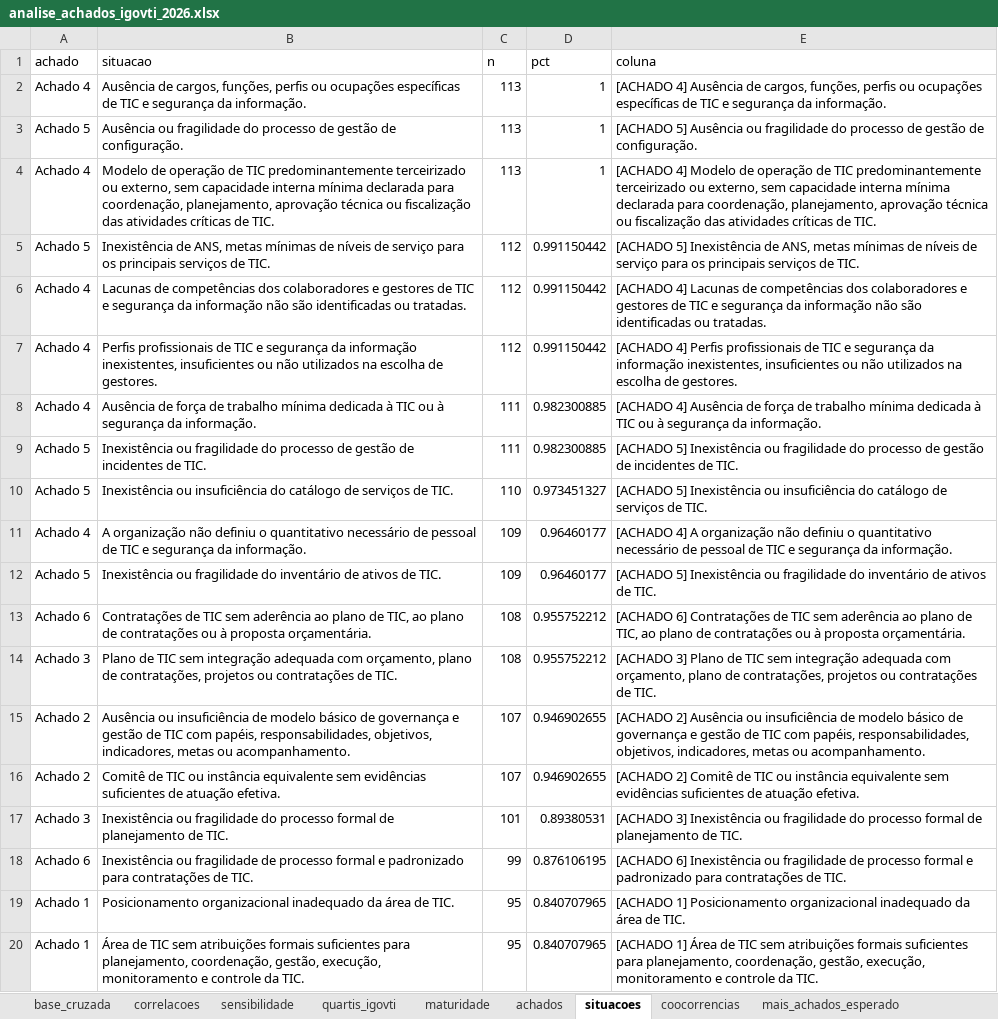
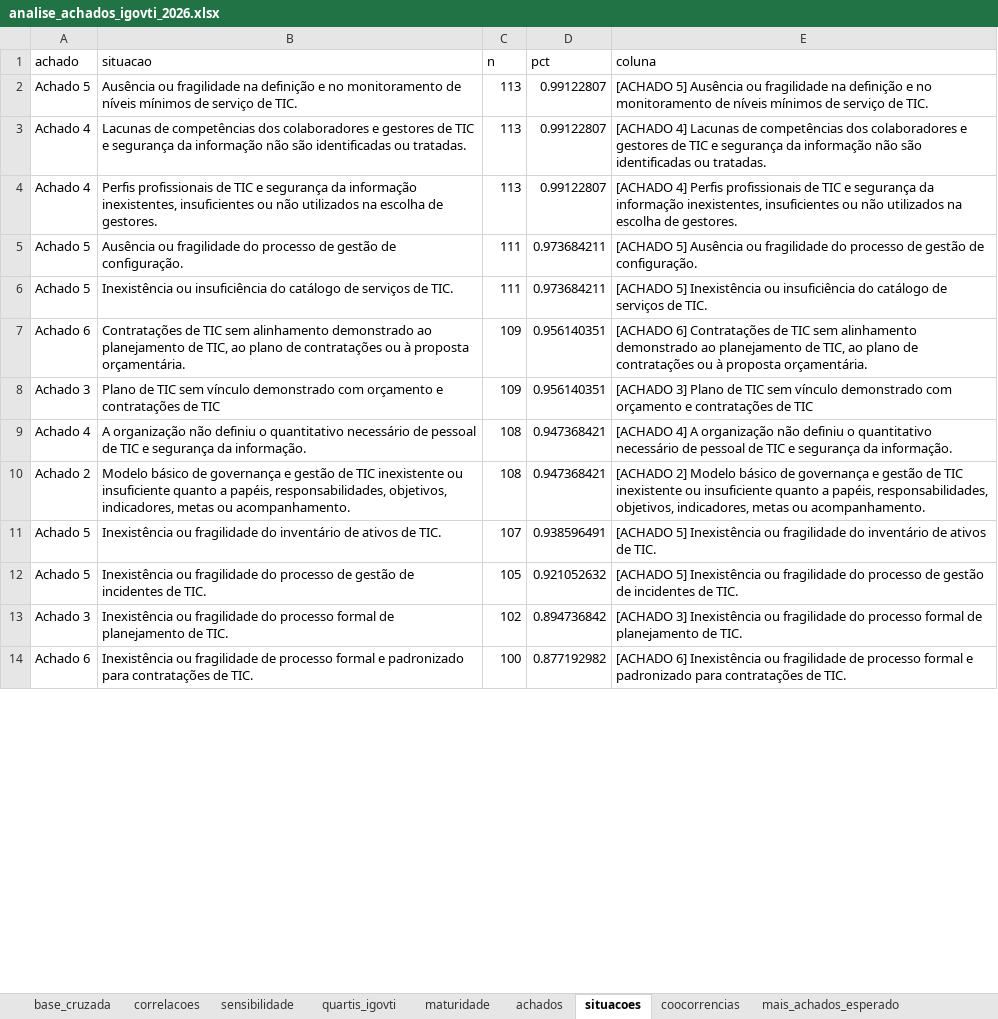
Before and after one commit to acba/tcerj-igovti-2026, an Excel workbook: 03-Relatorios/99-Avaliacao_IgovTi_Achados/analise_achados_igovti_2026.xlsx, sheet situacoes, drawn as a sheet; only a part is shown; values as stored, in another font and other column widths than the file's, no borders; removed rows and columns are numbered as before the commit, all else as after; the diff covers the shown part only; the diff names each change by its address in the sheet, - before the commit and + after, or states it on an @@ line.

```diff
--- a/03-Relatorios/99-Avaliacao_IgovTi_Achados/analise_achados_igovti_2026.xlsx (sheet situacoes)
+++ b/03-Relatorios/99-Avaliacao_IgovTi_Achados/analise_achados_igovti_2026.xlsx (sheet situacoes)
-row 2: Achado 4 | Ausência de cargos, funções, perfis ou ocupações específicas de TIC e segurança da informação. | 113 | 1 | [ACHADO 4] Ausência de cargos, funções, perfis ou ocupações específicas de TIC e segurança da informação.
-B2 (situacao): …ou fragilidade do processo de gestão de configuração.
+B2 (situacao): …ou fragilidade na definição e no monitoramento de níveis mínimos de serviço de TIC.
-D2 (pct): 1
+D2 (pct): 0.99122807
-E2 (coluna): …ou fragilidade do processo de gestão de configuração.
+E2 (coluna): …ou fragilidade na definição e no monitoramento de níveis mínimos de serviço de TIC.
-row 4: Achado 4 | Modelo de operação de TIC predominantemente terceirizado ou externo, sem capacidade interna mínima declarada para coordenação, planejamento, aprovação técnica ou fiscalização das atividades críticas de TIC. | 113 | 1 | [ACHADO 4] Modelo de operação de TIC predominantemente terceirizado ou externo, sem capacidade interna mínima declarada para coordenação, planejamento, aprovação técnica ou fiscalização das atividades críticas de TIC.
-row 5: Achado 5 | Inexistência de ANS, metas mínimas de níveis de serviço para os principais serviços de TIC. | 112 | 0.991150442 | [ACHADO 5] Inexistência de ANS, metas mínimas de níveis de serviço para os principais serviços de TIC.
-C3:C4 (n): 112
+C3:C4 (n): 113
-D3:D4 (pct): 0.991150442
+D3:D4 (pct): 0.99122807
-row 8: Achado 4 | Ausência de força de trabalho mínima dedicada à TIC ou à segurança da informação. | 111 | 0.982300885 | [ACHADO 4] Ausência de força de trabalho mínima dedicada à TIC ou à segurança da informação.
-B5 (situacao): Inexistência ou fragilidade do processo de gestão de incidentes de TIC.
+B5 (situacao): Ausência ou fragilidade do processo de gestão de configuração.
-D5 (pct): 0.982300885
+D5 (pct): 0.973684211
-E5 (coluna): [ACHADO 5] Inexistência ou fragilidade do processo de gestão de incidentes de TIC.
+E5 (coluna): [ACHADO 5] Ausência ou fragilidade do processo de gestão de configuração.
-C6 (n): 110
+C6 (n): 111
-D6 (pct): 0.973451327
+D6 (pct): 0.973684211
+row 7: Achado 6 | Contratações de TIC sem alinhamento demonstrado ao planejamento de TIC, ao plano de contratações ou à proposta orçamentária. | 109 | 0.956140351 | [ACHADO 6] Contratações de TIC sem alinhamento demonstrado ao planejamento de TIC, ao plano de contratações ou à proposta orçamentária.
+row 8: Achado 3 | Plano de TIC sem vínculo demonstrado com orçamento e contratações de TIC | 109 | 0.956140351 | [ACHADO 3] Plano de TIC sem vínculo demonstrado com orçamento e contratações de TIC
-C9 (n): 109
+C9 (n): 108
-D9 (pct): 0.96460177
+D9 (pct): 0.947368421
+row 10: Achado 2 | Modelo básico de governança e gestão de TIC inexistente ou insuficiente quanto a papéis, responsabilidades, objetivos, indicadores, metas ou acompanhamento. | 108 | 0.947368421 | [ACHADO 2] Modelo básico de governança e gestão de TIC inexistente ou insuficiente quanto a papéis, responsabilidades, objetivos, indicadores, metas ou acompanhamento.
-C11 (n): 109
+C11 (n): 107
-D11 (pct): 0.96460177
+D11 (pct): 0.938596491
-row 13: Achado 6 | Contratações de TIC sem aderência ao plano de TIC, ao plano de contratações ou à proposta orçamentária. | 108 | 0.955752212 | [ACHADO 6] Contratações de TIC sem aderência ao plano de TIC, ao plano de contratações ou à proposta orçamentária.
-row 14: Achado 3 | Plano de TIC sem integração adequada com orçamento, plano de contratações, projetos ou contratações de TIC. | 108 | 0.955752212 | [ACHADO 3] Plano de TIC sem integração adequada com orçamento, plano de contratações, projetos ou contratações de TIC.
-row 15: Achado 2 | Ausência ou insuficiência de modelo básico de governança e gestão de TIC com papéis, responsabilidades, objetivos, indicadores, metas ou acompanhamento. | 107 | 0.946902655 | [ACHADO 2] Ausência ou insuficiência de modelo básico de governança e gestão de TIC com papéis, responsabilidades, objetivos, indicadores, metas ou acompanhamento.
-row 16: Achado 2 | Comitê de TIC ou instância equivalente sem evidências suficientes de atuação efetiva. | 107 | 0.946902655 | [ACHADO 2] Comitê de TIC ou instância equivalente sem evidências suficientes de atuação efetiva.
+row 12: Achado 5 | Inexistência ou fragilidade do processo de gestão de incidentes de TIC. | 105 | 0.921052632 | [ACHADO 5] Inexistência ou fragilidade do processo de gestão de incidentes de TIC.
-C13 (n): 101
+C13 (n): 102
-D13 (pct): 0.89380531
+D13 (pct): 0.894736842
-C14 (n): 99
+C14 (n): 100
-D14 (pct): 0.876106195
+D14 (pct): 0.877192982
-row 19: Achado 1 | Posicionamento organizacional inadequado da área de TIC. | 95 | 0.840707965 | [ACHADO 1] Posicionamento organizacional inadequado da área de TIC.
-row 20: Achado 1 | Área de TIC sem atribuições formais suficientes para planejamento, coordenação, gestão, execução, monitoramento e controle da TIC. | 95 | 0.840707965 | [ACHADO 1] Área de TIC sem atribuições formais suficientes para planejamento, coordenação, gestão, execução, monitoramento e controle da TIC.
```
Also changed, not shown: 7 added rows, 1 removed row and 11 edited cells elsewhere in this sheet, sheet base_cruzada, sheet menos_achados_esperado, sheet mais_achados_esperado, sheet correlacoes, sheet achados, sheet coocorrencias, 3 more sheets, 18 other files.
